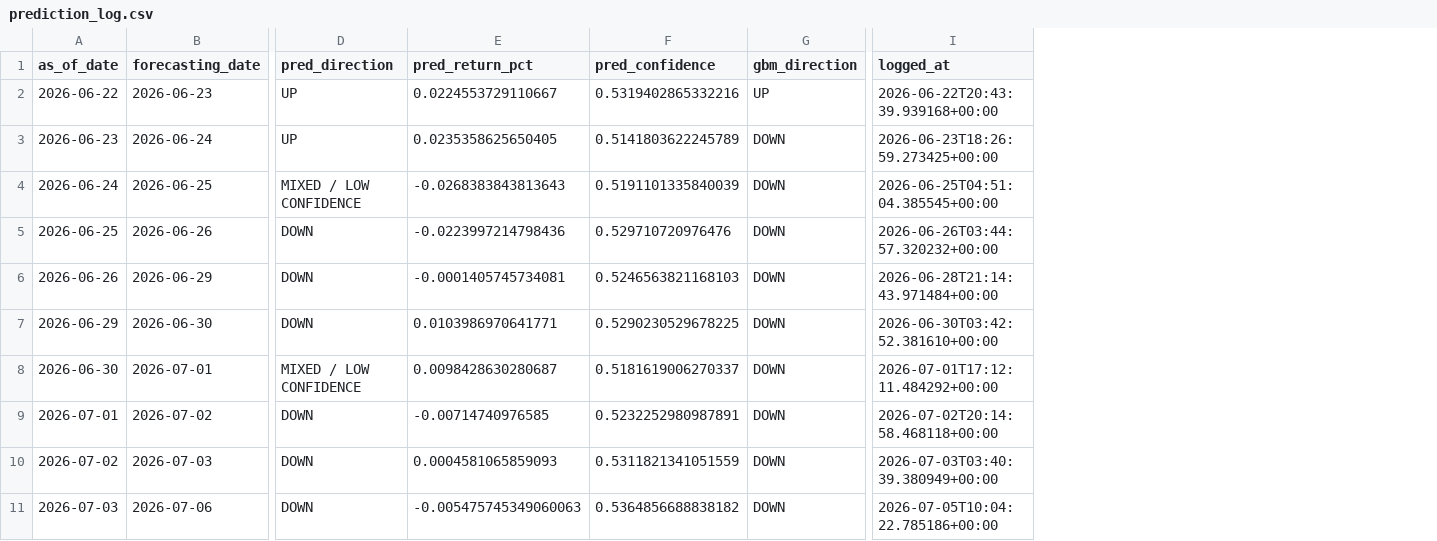
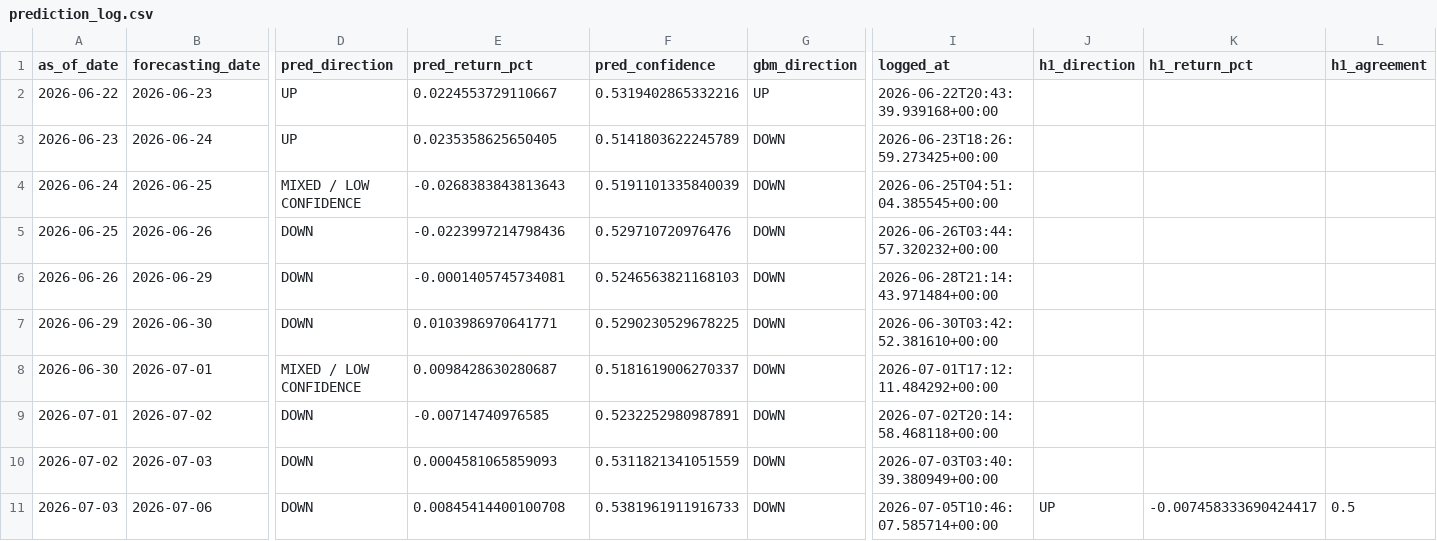
Before and after one commit to velizarMitov/EURUSD-prophet, a CSV file: results/prediction_log.csv, drawn as a sheet; only a part is shown, gaps mark what is left out; the diff names each change by its address in the sheet, - before the commit and + after, or states it on an @@ line.

```diff
--- a/results/prediction_log.csv
+++ b/results/prediction_log.csv
+column J (h1_direction), row 11: UP
+column K (h1_return_pct), row 11: -0.007458333690424417
+column L (h1_agreement), row 11: 0.5
-E11 (pred_return_pct): -0.005475745349060063
+E11 (pred_return_pct): 0.00845414400100708
-F11 (pred_confidence): 0.5364856688838182
+F11 (pred_confidence): 0.5381961911916733
-I11 (logged_at): 2026-07-05T10:04:22.785186+00:00
+I11 (logged_at): 2026-07-05T10:46:07.585714+00:00
```
Also changed, not shown: 53 other files.
